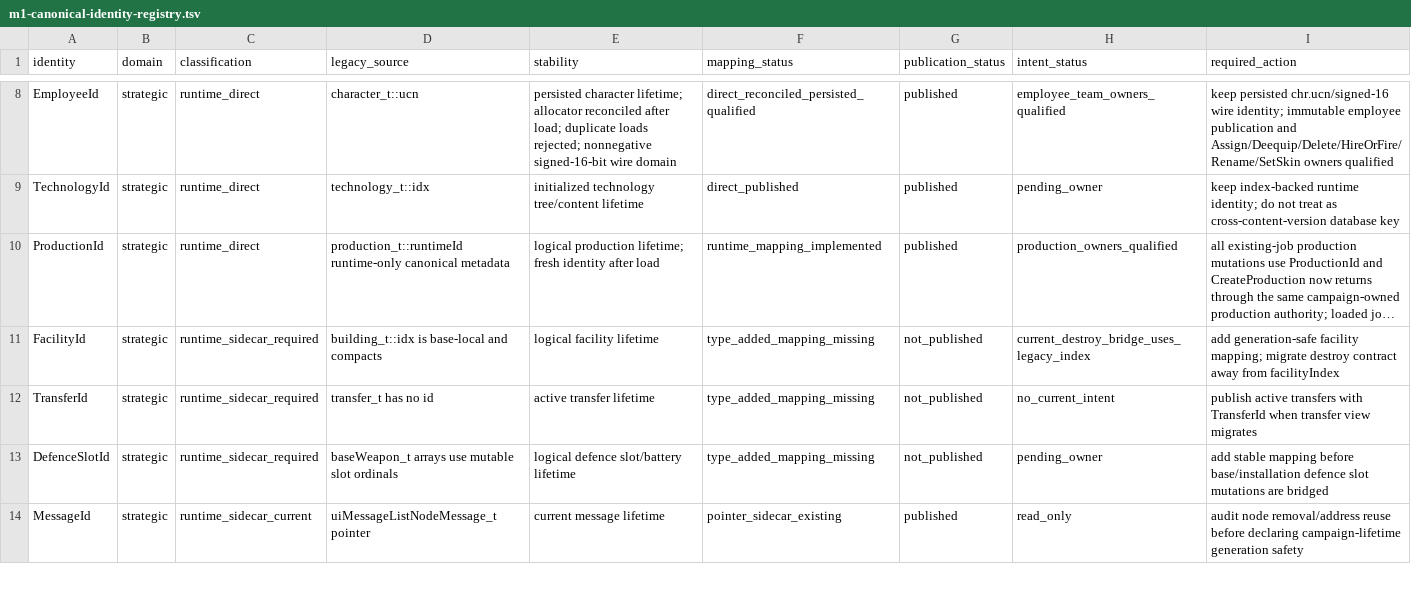
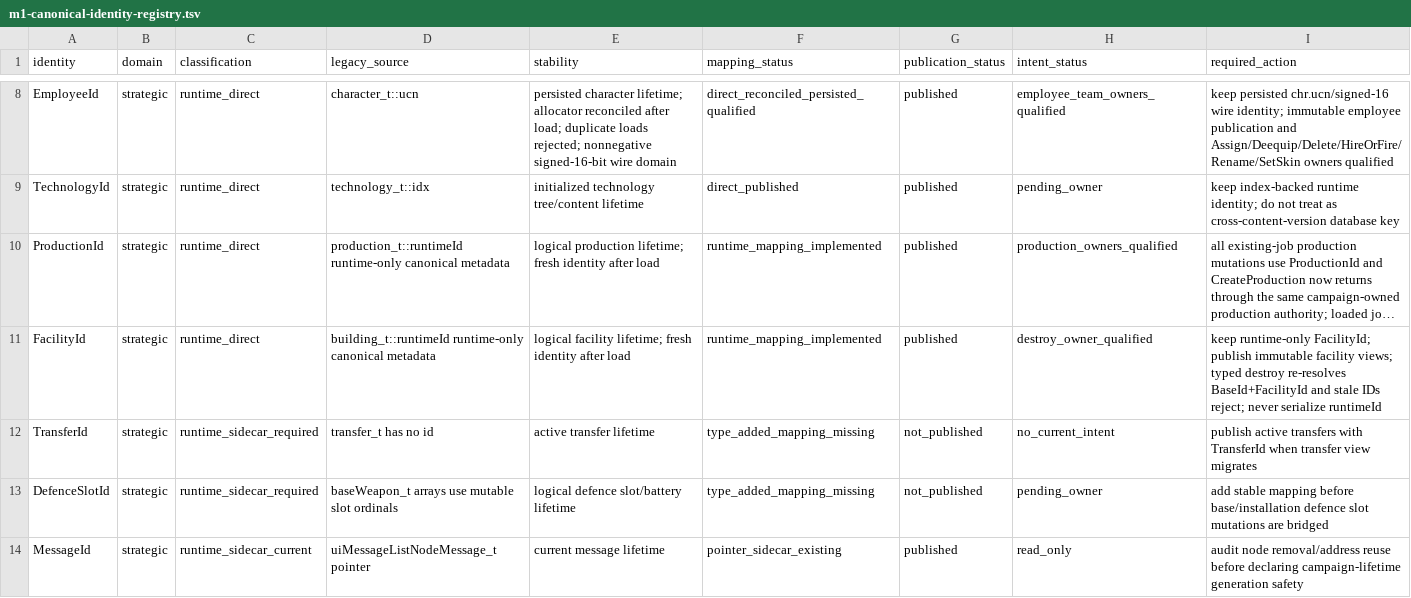
Before and after one commit to mstreurman/UFOAIREMASTER, a TSV file: tools/remaster/m1-canonical-identity-registry.tsv, drawn as a sheet; only a part is shown, gaps mark what is left out; long unchanged cells end in …; the diff covers the shown part only; the diff names each change by its address in the sheet, - before the commit and + after, or states it on an @@ line.

Commit message:
fix: synchronize M1 authority bookkeeping and publication

```diff
--- a/tools/remaster/m1-canonical-identity-registry.tsv
+++ b/tools/remaster/m1-canonical-identity-registry.tsv
-C11 (classification): runtime_sidecar_required
+C11 (classification): runtime_direct
-D11 (legacy_source): building_t::idx is base-local and compacts
+D11 (legacy_source): building_t::runtimeId runtime-only canonical metadata
-E11 (stability): logical facility lifetime
+E11 (stability): logical facility lifetime; fresh identity after load
-F11 (mapping_status): type_added_mapping_missing
+F11 (mapping_status): runtime_mapping_implemented
-G11 (publication_status): not_published
+G11 (publication_status): published
-H11 (intent_status): current_destroy_bridge_uses_legacy_index
+H11 (intent_status): destroy_owner_qualified
-I11 (required_action): add generation-safe facility mapping; migrate destroy contract away from facilityIndex
+I11 (required_action): keep runtime-only FacilityId; publish immutable facility views; typed destroy re-resolves BaseId+FacilityId and stale IDs reject; never serialize runtimeId
```
Also changed, not shown: 6 edited cells elsewhere in this file, tools/remaster/m1-authoritative-intent-coverage.tsv, tools/remaster/m1-canonical-identity-lifetime-registry.tsv, 25 other files.
